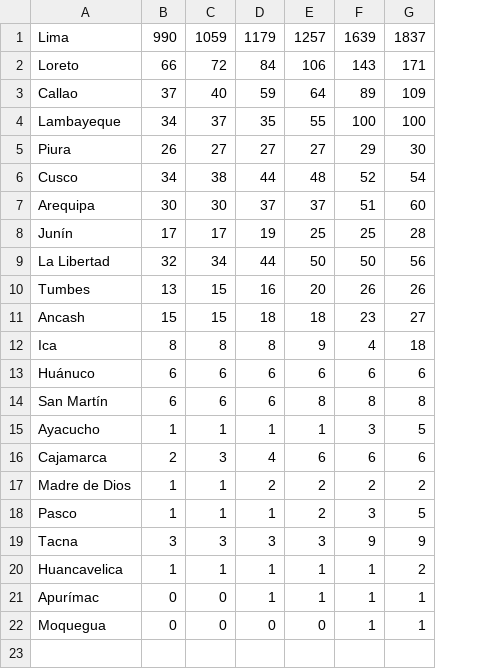
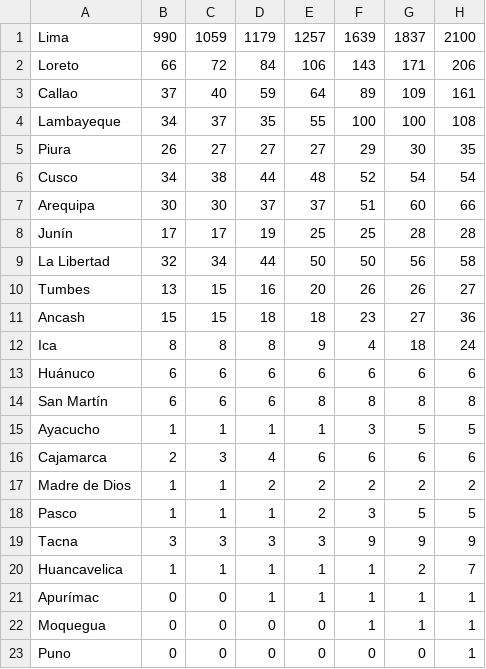
Before and after one commit to zodiacwebdevelopment/webdev, a CSV file: docs/csv/departamentos.csv, drawn as a sheet; the diff names each change by its address in the sheet, - before the commit and + after, or states it on an @@ line.

Commit message:
Update departamentos.csv

```diff
--- a/docs/csv/departamentos.csv
+++ b/docs/csv/departamentos.csv
+column H, rows 1-22: 2100 | 206 | 161 | 108 | 35 | 54 | 66 | 28 | 58 | 27 | 36 | 24 | 6 | 8 | 5 | 6 | 2 | 5 | 9 | 7 | 1 | 1
+row 23: Puno | 0 | 0 | 0 | 0 | 0 | 0 | 1
```
